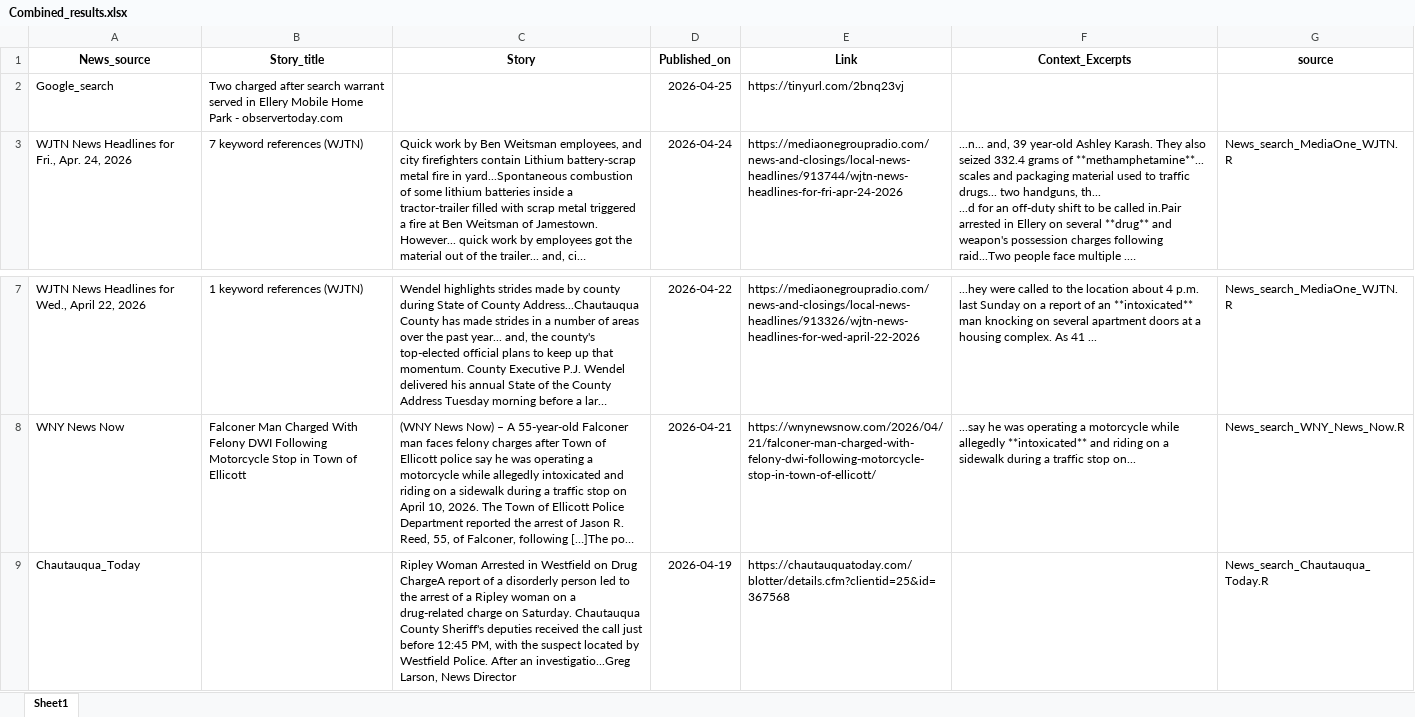
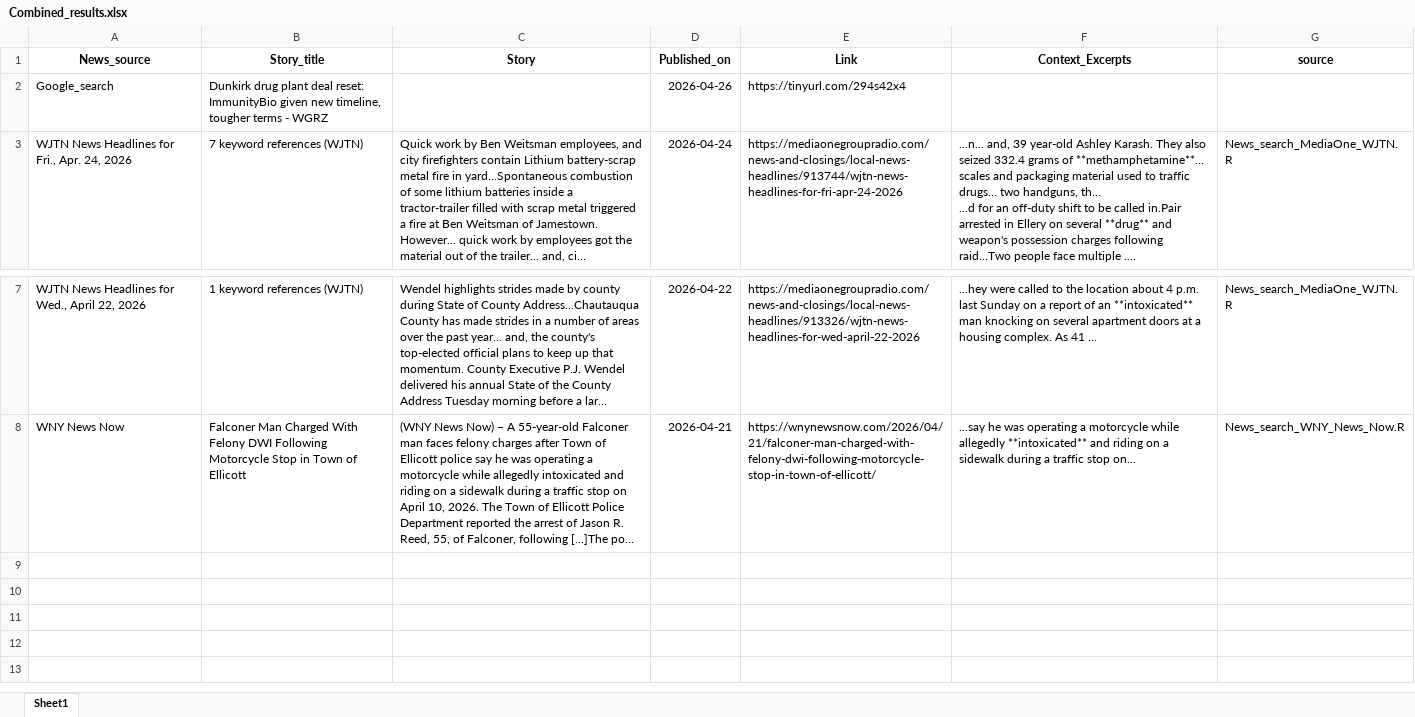
Before and after one commit to twentyandchange/CHQ_Report_W-Tba4YQG, an Excel workbook: Combined_results.xlsx, sheet Sheet1, drawn as a sheet; only a part is shown, gaps mark what is left out; long unchanged cells end in …; values as stored, in another font and other column widths than the file's, no borders; the diff names each change by its address in the sheet, - before the commit and + after, or states it on an @@ line.

```diff
--- a/Combined_results.xlsx (sheet Sheet1)
+++ b/Combined_results.xlsx (sheet Sheet1)
-B2 (Story_title): Two charged after search warrant served in Ellery Mobile Home Park - observertoday.com
+B2 (Story_title): Dunkirk drug plant deal reset: ImmunityBio given new timeline, tougher terms - WGRZ
-D2 (Published_on): 2026-04-25
+D2 (Published_on): 2026-04-26
-E2 (Link): https://tinyurl.com/2bnq23vj
+E2 (Link): https://tinyurl.com/294s42x4
-row 9: Chautauqua_Today |  | Ripley Woman Arrested in Westfield on Drug ChargeA report of a disorderly person led to the arrest of a Ripley woman on a drug-related charge on Saturday. Chautauqua County Sheriff's deputies received the call just before 12:45 PM, with the suspect located by Westfield Police. After an investigatio...Greg Larson, News Director | 2026-04-19 | https://chautauquatoday.com/blotter/details.cfm?clientid=25&id=367568 |  | News_search_Chautauqua_Today.R
```
Also changed, not shown: 9 other files.
